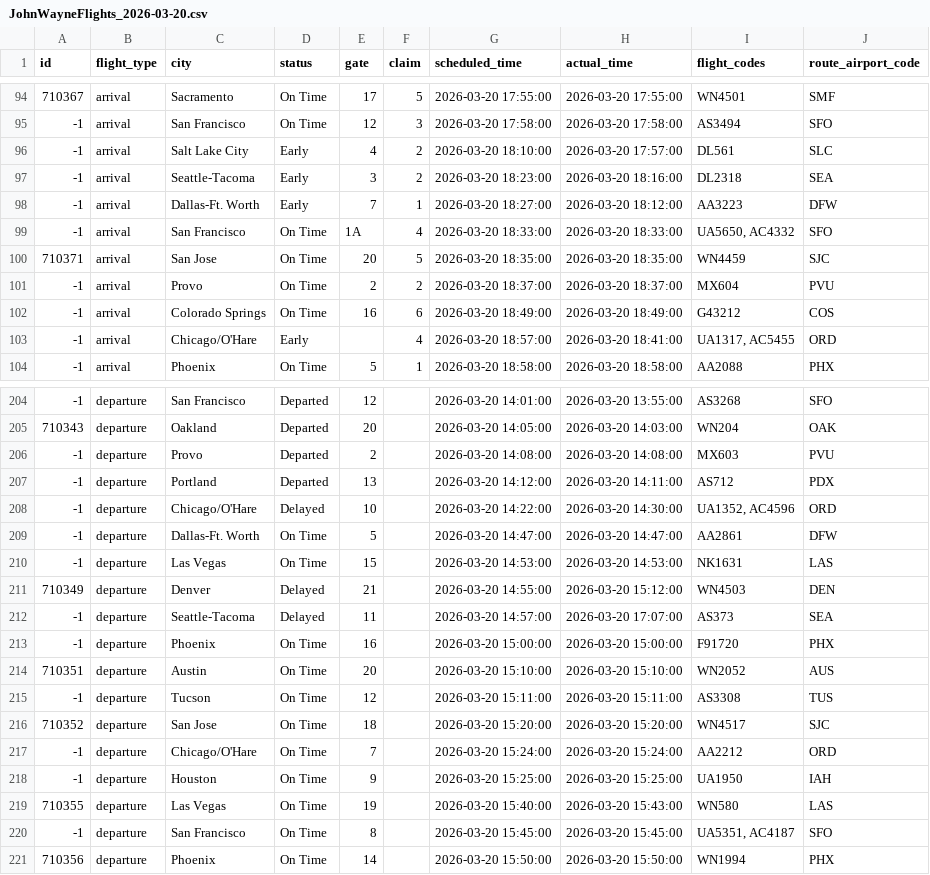
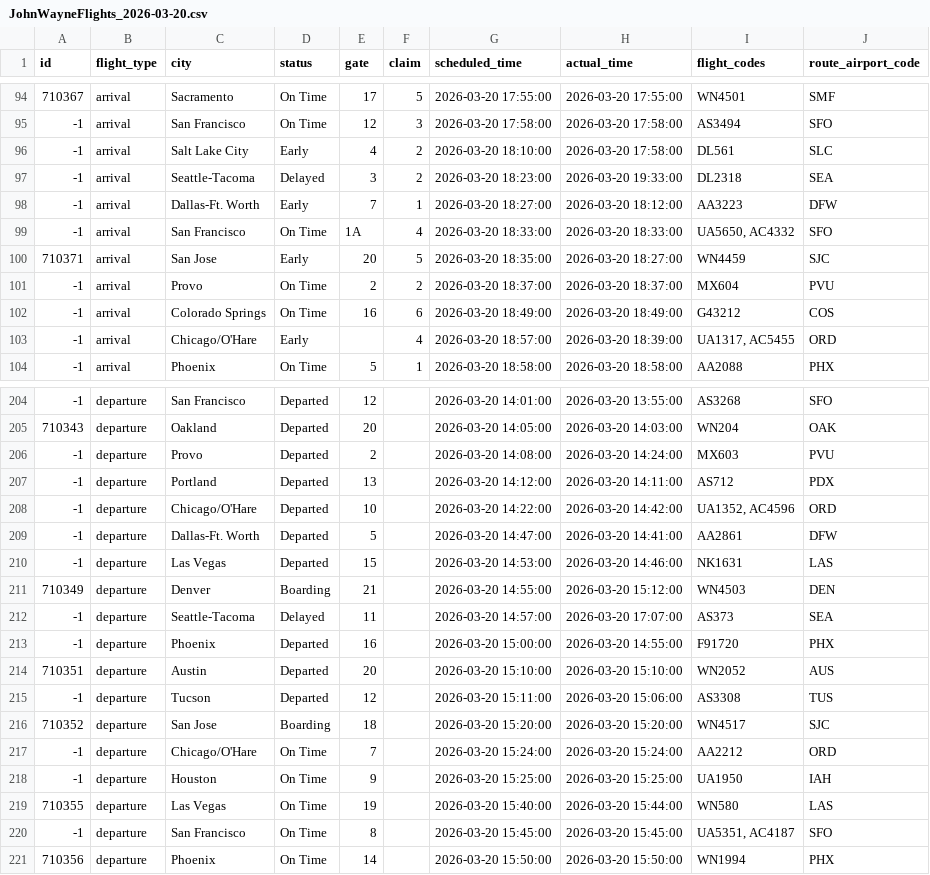
Before and after one commit to mtafoya-web/JohnWayneAirport-performance-analytics, a CSV file: data/JohnWayneFlights_2026-03-20.csv, drawn as a sheet; only a part is shown, gaps mark what is left out; the diff covers the shown part only.

```diff
--- a/data/JohnWayneFlights_2026-03-20.csv
+++ b/data/JohnWayneFlights_2026-03-20.csv
@@ -95,10 +95,10 @@ id,flight_type,city,status,gate,claim,scheduled_time,actual_time,flight_codes,ro
 -1,arrival,San Francisco,On Time,12,3,2026-03-20 17:58:00,2026-03-20 17:58:00,AS3494,SFO
--1,arrival,Salt Lake City,Early,4,2,2026-03-20 18:10:00,2026-03-20 17:57:00,DL561,SLC
--1,arrival,Seattle-Tacoma,Early,3,2,2026-03-20 18:23:00,2026-03-20 18:16:00,DL2318,SEA
+-1,arrival,Salt Lake City,Early,4,2,2026-03-20 18:10:00,2026-03-20 17:58:00,DL561,SLC
+-1,arrival,Seattle-Tacoma,Delayed,3,2,2026-03-20 18:23:00,2026-03-20 19:33:00,DL2318,SEA
 -1,arrival,Dallas-Ft. Worth,Early,7,1,2026-03-20 18:27:00,2026-03-20 18:12:00,AA3223,DFW
 -1,arrival,San Francisco,On Time,1A,4,2026-03-20 18:33:00,2026-03-20 18:33:00,"UA5650, AC4332",SFO
-710371,arrival,San Jose,On Time,20,5,2026-03-20 18:35:00,2026-03-20 18:35:00,WN4459,SJC
+710371,arrival,San Jose,Early,20,5,2026-03-20 18:35:00,2026-03-20 18:27:00,WN4459,SJC
 -1,arrival,Provo,On Time,2,2,2026-03-20 18:37:00,2026-03-20 18:37:00,MX604,PVU
 -1,arrival,Colorado Springs,On Time,16,6,2026-03-20 18:49:00,2026-03-20 18:49:00,G43212,COS
--1,arrival,Chicago/O'Hare,Early,,4,2026-03-20 18:57:00,2026-03-20 18:41:00,"UA1317, AC5455",ORD
+-1,arrival,Chicago/O'Hare,Early,,4,2026-03-20 18:57:00,2026-03-20 18:39:00,"UA1317, AC5455",ORD
 -1,arrival,Phoenix,On Time,5,1,2026-03-20 18:58:00,2026-03-20 18:58:00,AA2088,PHX
@@ -205,16 +205,16 @@ id,flight_type,city,status,gate,claim,scheduled_time,actual_time,flight_codes,ro
 710343,departure,Oakland,Departed,20,,2026-03-20 14:05:00,2026-03-20 14:03:00,WN204,OAK
--1,departure,Provo,Departed,2,,2026-03-20 14:08:00,2026-03-20 14:08:00,MX603,PVU
+-1,departure,Provo,Departed,2,,2026-03-20 14:08:00,2026-03-20 14:24:00,MX603,PVU
 -1,departure,Portland,Departed,13,,2026-03-20 14:12:00,2026-03-20 14:11:00,AS712,PDX
--1,departure,Chicago/O'Hare,Delayed,10,,2026-03-20 14:22:00,2026-03-20 14:30:00,"UA1352, AC4596",ORD
--1,departure,Dallas-Ft. Worth,On Time,5,,2026-03-20 14:47:00,2026-03-20 14:47:00,AA2861,DFW
--1,departure,Las Vegas,On Time,15,,2026-03-20 14:53:00,2026-03-20 14:53:00,NK1631,LAS
-710349,departure,Denver,Delayed,21,,2026-03-20 14:55:00,2026-03-20 15:12:00,WN4503,DEN
+-1,departure,Chicago/O'Hare,Departed,10,,2026-03-20 14:22:00,2026-03-20 14:42:00,"UA1352, AC4596",ORD
+-1,departure,Dallas-Ft. Worth,Departed,5,,2026-03-20 14:47:00,2026-03-20 14:41:00,AA2861,DFW
+-1,departure,Las Vegas,Departed,15,,2026-03-20 14:53:00,2026-03-20 14:46:00,NK1631,LAS
+710349,departure,Denver,Boarding,21,,2026-03-20 14:55:00,2026-03-20 15:12:00,WN4503,DEN
 -1,departure,Seattle-Tacoma,Delayed,11,,2026-03-20 14:57:00,2026-03-20 17:07:00,AS373,SEA
--1,departure,Phoenix,On Time,16,,2026-03-20 15:00:00,2026-03-20 15:00:00,F91720,PHX
-710351,departure,Austin,On Time,20,,2026-03-20 15:10:00,2026-03-20 15:10:00,WN2052,AUS
--1,departure,Tucson,On Time,12,,2026-03-20 15:11:00,2026-03-20 15:11:00,AS3308,TUS
-710352,departure,San Jose,On Time,18,,2026-03-20 15:20:00,2026-03-20 15:20:00,WN4517,SJC
+-1,departure,Phoenix,Departed,16,,2026-03-20 15:00:00,2026-03-20 14:55:00,F91720,PHX
+710351,departure,Austin,Departed,20,,2026-03-20 15:10:00,2026-03-20 15:10:00,WN2052,AUS
+-1,departure,Tucson,Departed,12,,2026-03-20 15:11:00,2026-03-20 15:06:00,AS3308,TUS
+710352,departure,San Jose,Boarding,18,,2026-03-20 15:20:00,2026-03-20 15:20:00,WN4517,SJC
 -1,departure,Chicago/O'Hare,On Time,7,,2026-03-20 15:24:00,2026-03-20 15:24:00,AA2212,ORD
 -1,departure,Houston,On Time,9,,2026-03-20 15:25:00,2026-03-20 15:25:00,UA1950,IAH
-710355,departure,Las Vegas,On Time,19,,2026-03-20 15:40:00,2026-03-20 15:43:00,WN580,LAS
+710355,departure,Las Vegas,On Time,19,,2026-03-20 15:40:00,2026-03-20 15:44:00,WN580,LAS
 -1,departure,San Francisco,On Time,8,,2026-03-20 15:45:00,2026-03-20 15:45:00,"UA5351, AC4187",SFO
```
Also changed, not shown: 40 edited cells elsewhere in this file, data/processed/JohnWayneFlights_2026-03-20.csv, 2 other files.
